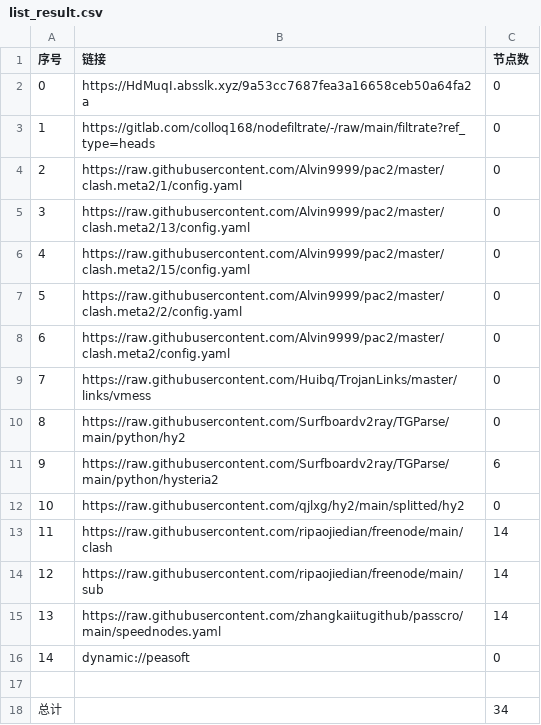
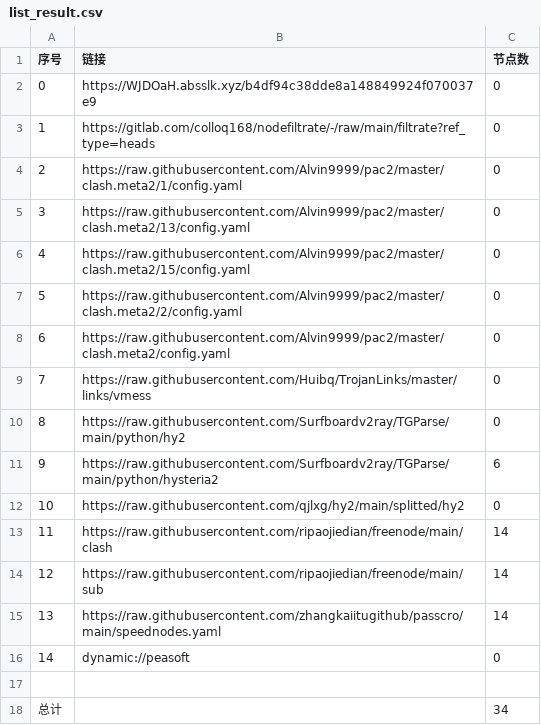
Before and after one commit to haygcao/NoMoreWalls, a CSV file: list_result.csv, drawn as a sheet.

```diff
--- a/list_result.csv
+++ b/list_result.csv
@@ -1,3 +1,3 @@
 序号,链接,节点数
-0,https://HdMuqI.absslk.xyz/9a53cc7687fea3a16658ceb50a64fa2a,0
+0,https://WJDOaH.absslk.xyz/b4df94c38dde8a148849924f070037e9,0
 1,https://gitlab.com/colloq168/nodefiltrate/-/raw/main/filtrate?ref_type=heads,0
```
Also changed, not shown: 3 other files.
